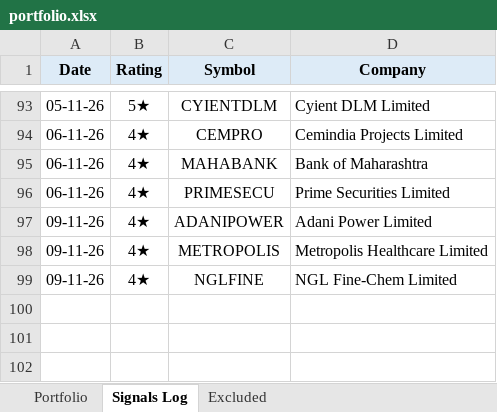
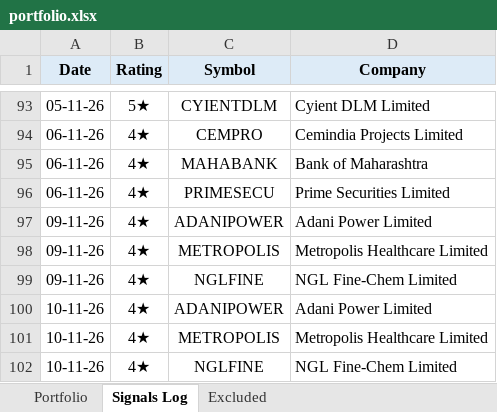
Before and after one commit to learningblueoceancapital-png/nse-deals-monitor, an Excel workbook: portfolio.xlsx, sheet Signals Log, drawn as a sheet; only a part is shown, gaps mark what is left out; values as stored, in another font and other column widths than the file's, no borders; the diff names each change by its address in the sheet, - before the commit and + after, or states it on an @@ line.

```diff
--- a/portfolio.xlsx (sheet Signals Log)
+++ b/portfolio.xlsx (sheet Signals Log)
+row 100: 10-11-26 | 4★ | ADANIPOWER | Adani Power Limited
+row 101: 10-11-26 | 4★ | METROPOLIS | Metropolis Healthcare Limited
+row 102: 10-11-26 | 4★ | NGLFINE | NGL Fine-Chem Limited
```
Also changed, not shown: sheet Portfolio, 2 other files.
